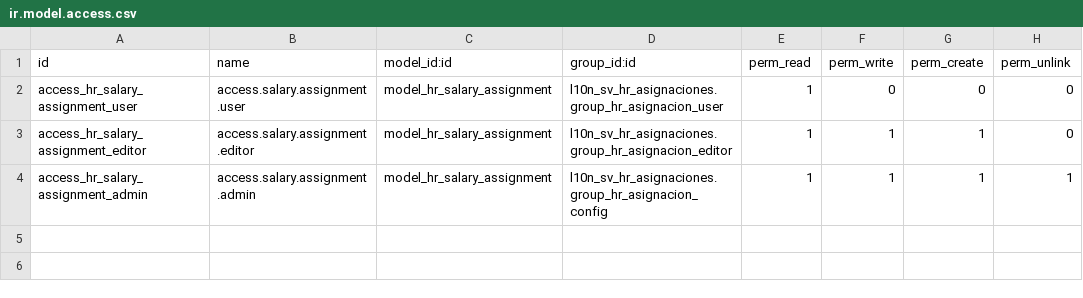
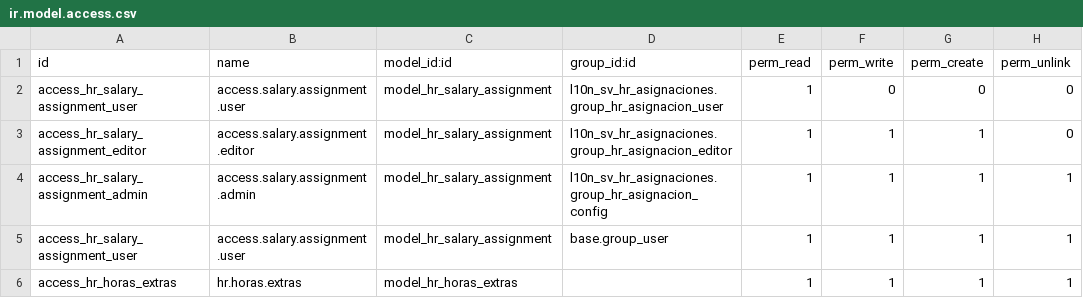
Before and after one commit to informaticaincoe/fe, a CSV file: location/l10n_sv_hr_asignaciones/security/ir.model.access.csv, drawn as a sheet; the diff names each change by its address in the sheet, - before the commit and + after, or states it on an @@ line.

Commit message:
horas extras guardadas en otra tabla

```diff
--- a/location/l10n_sv_hr_asignaciones/security/ir.model.access.csv
+++ b/location/l10n_sv_hr_asignaciones/security/ir.model.access.csv
+row 5: access_hr_salary_assignment_user | access.salary.assignment.user | model_hr_salary_assignment | base.group_user | 1 | 1 | 1 | 1
+row 6: access_hr_horas_extras | hr.horas.extras | model_hr_horas_extras |  | 1 | 1 | 1 | 1
```
Also changed, not shown: location/rrhh_base/security/ir.model.access.csv, 10 other files.
